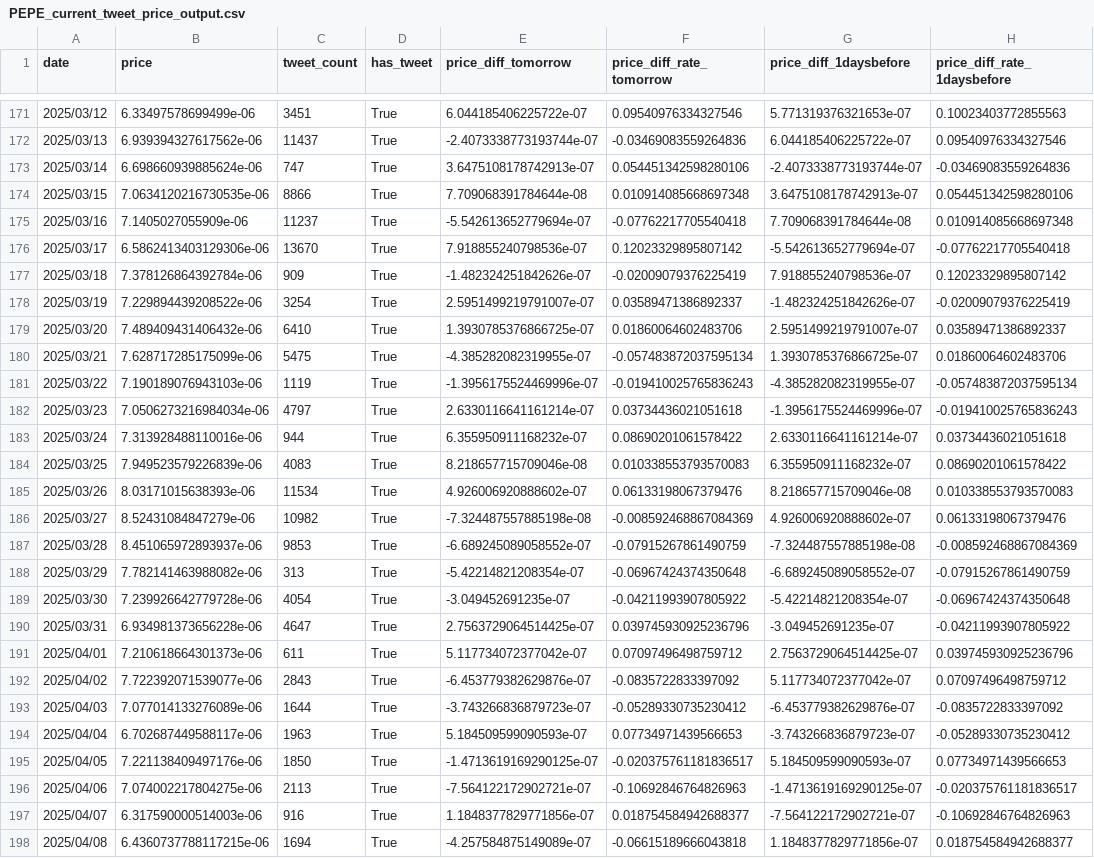
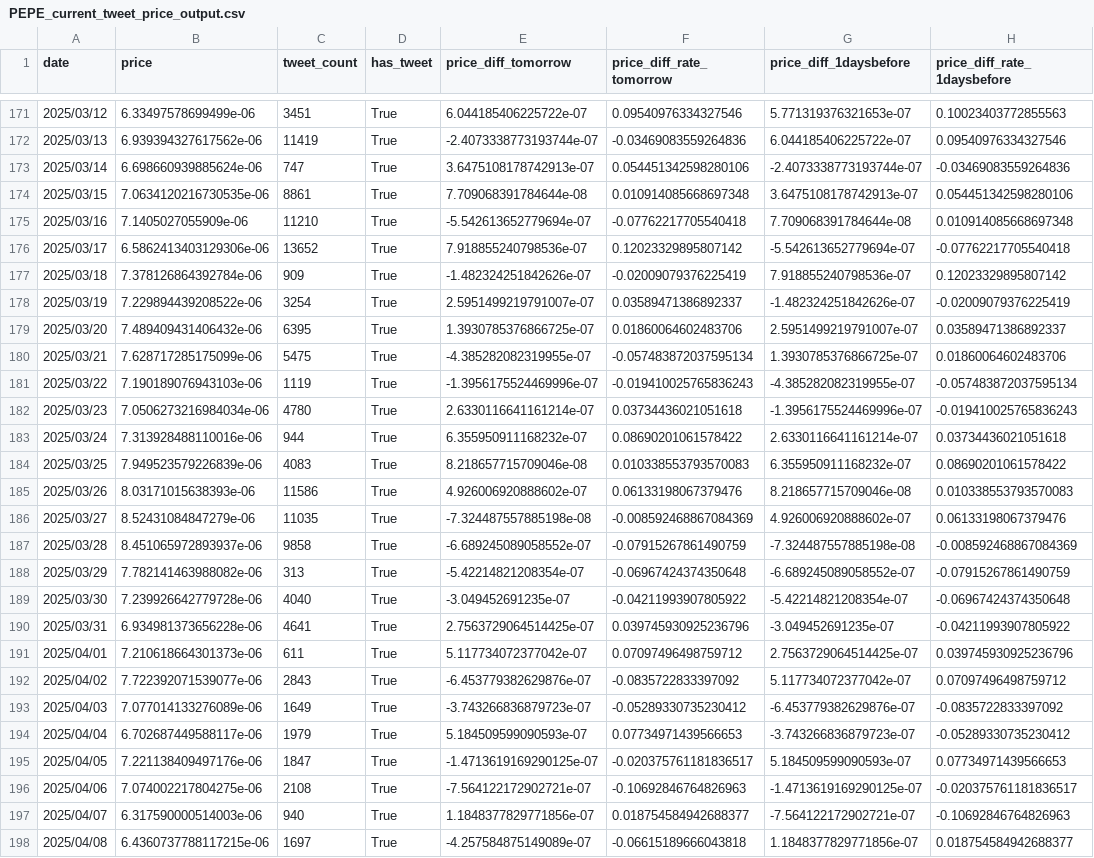
Before and after one commit to Loading7768/senior_porject, a CSV file: data/coin_price/PEPE_current_tweet_price_output.csv, drawn as a sheet; only a part is shown, gaps mark what is left out; the diff covers the shown part only; the diff names each change by its address in the sheet, - before the commit and + after, or states it on an @@ line.

```diff
--- a/data/coin_price/PEPE_current_tweet_price_output.csv
+++ b/data/coin_price/PEPE_current_tweet_price_output.csv
-C172 (tweet_count): 11437
+C172 (tweet_count): 11419
-C174 (tweet_count): 8866
+C174 (tweet_count): 8861
-C175 (tweet_count): 11237
+C175 (tweet_count): 11210
-C176 (tweet_count): 13670
+C176 (tweet_count): 13652
-C179 (tweet_count): 6410
+C179 (tweet_count): 6395
-C182 (tweet_count): 4797
+C182 (tweet_count): 4780
-C185 (tweet_count): 11534
+C185 (tweet_count): 11586
-C186 (tweet_count): 10982
+C186 (tweet_count): 11035
-C187 (tweet_count): 9853
+C187 (tweet_count): 9858
-C189 (tweet_count): 4054
+C189 (tweet_count): 4040
-C190 (tweet_count): 4647
+C190 (tweet_count): 4641
-C193 (tweet_count): 1644
+C193 (tweet_count): 1649
-C194 (tweet_count): 1963
+C194 (tweet_count): 1979
-C195 (tweet_count): 1850
+C195 (tweet_count): 1847
-C196 (tweet_count): 2113
+C196 (tweet_count): 2108
-C197 (tweet_count): 916
+C197 (tweet_count): 940
-C198 (tweet_count): 1694
+C198 (tweet_count): 1697
```
Also changed, not shown: 91 edited cells elsewhere in this file, data/coin_price/PEPE_current_tweet_price_output_202508.csv, 14 other files.
